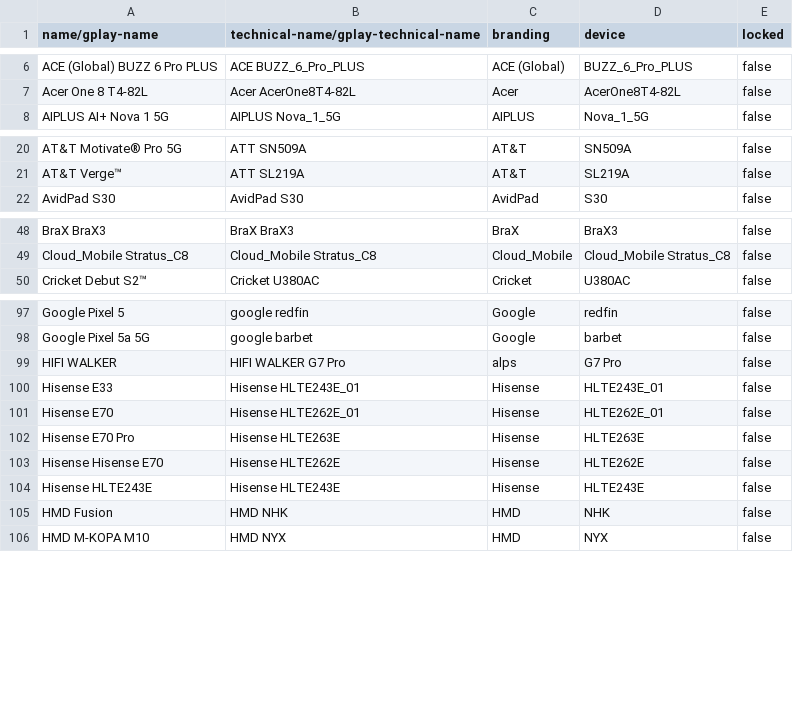
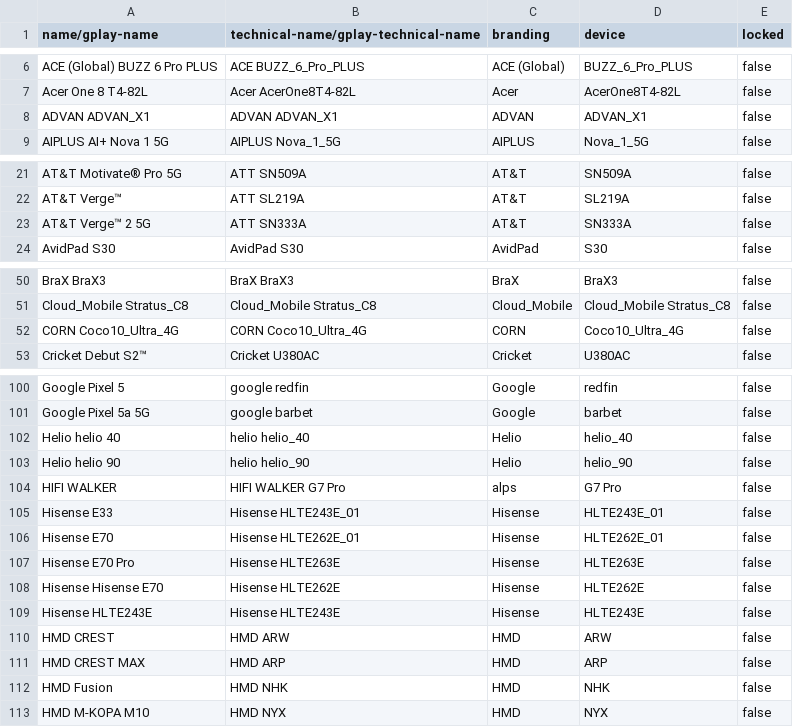
Before and after one commit to cyb3rko/flashdim, a CSV file: app/src/main/res/raw/excluded_devices.csv, drawn as a sheet; only a part is shown, gaps mark what is left out; the diff covers the shown part only.

```diff
--- a/app/src/main/res/raw/excluded_devices.csv
+++ b/app/src/main/res/raw/excluded_devices.csv
@@ -7,2 +7,3 @@ ACE (Global) BUZZ 6 Pro PLUS,ACE BUZZ_6_Pro_PLUS,ACE (Global),BUZZ_6_Pro_PLUS,fa
 Acer One 8 T4-82L,Acer AcerOne8T4-82L,Acer,AcerOne8T4-82L,false
+ADVAN ADVAN_X1,ADVAN ADVAN_X1,ADVAN,ADVAN_X1,false
 AIPLUS AI+ Nova 1 5G,AIPLUS Nova_1_5G,AIPLUS,Nova_1_5G,false
@@ -21,2 +22,3 @@ AT&T Motivate® Pro 5G,ATT SN509A,AT&T,SN509A,false
 AT&T Verge™,ATT SL219A,AT&T,SL219A,false
+AT&T Verge™ 2 5G,ATT SN333A,AT&T,SN333A,false
 AvidPad S30,AvidPad S30,AvidPad,S30,false
@@ -49,2 +51,3 @@ BraX BraX3,BraX BraX3,BraX,BraX3,false
 Cloud_Mobile Stratus_C8,Cloud_Mobile Stratus_C8,Cloud_Mobile,Cloud_Mobile Stratus_C8,false
+CORN Coco10_Ultra_4G,CORN Coco10_Ultra_4G,CORN,Coco10_Ultra_4G,false
 Cricket Debut S2™,Cricket U380AC,Cricket,U380AC,false
@@ -98,2 +101,4 @@ Google Pixel 5,google redfin,Google,redfin,false
 Google Pixel 5a 5G,google barbet,Google,barbet,false
+Helio helio 40,helio helio_40,Helio,helio_40,false
+Helio helio 90,helio helio_90,Helio,helio_90,false
 HIFI WALKER,HIFI WALKER G7 Pro,alps,G7 Pro,false
@@ -104,2 +109,4 @@ Hisense Hisense E70,Hisense HLTE262E,Hisense,HLTE262E,false
 Hisense HLTE243E,Hisense HLTE243E,Hisense,HLTE243E,false
+HMD CREST,HMD ARW,HMD,ARW,false
+HMD CREST MAX,HMD ARP,HMD,ARP,false
 HMD Fusion,HMD NHK,HMD,NHK,false
```
Also changed, not shown: 20 added rows, 1 removed row and 1 edited cell elsewhere in this file, 1 other file.
